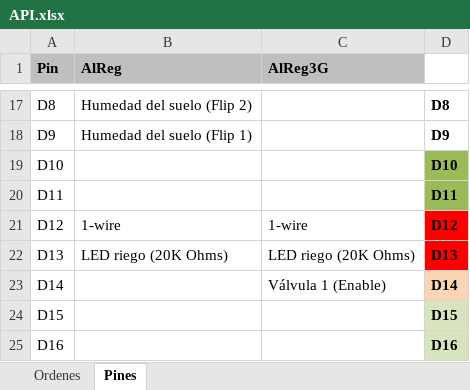
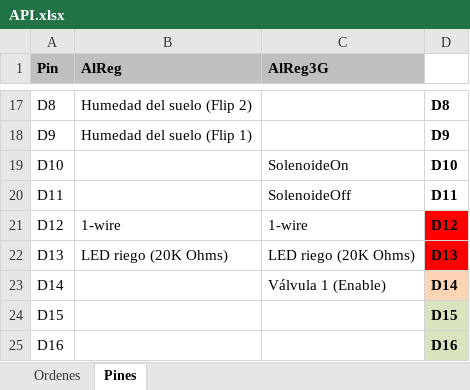
Before and after one commit to joherma1/sysreg, an Excel workbook: API.xlsx, sheet Pines, drawn as a sheet; only a part is shown, gaps mark what is left out; values as stored, in another font and other column widths than the file's, no borders; the diff names each change by its address in the sheet, - before the commit and + after, or states it on an @@ line.

Commit message:
Update issue 9 Status: Verified Documentación de las nuevas interfaces y uso de pines

```diff
--- a/API.xlsx (sheet Pines)
+++ b/API.xlsx (sheet Pines)
-C19 (AlReg3G): (empty)
+C19 (AlReg3G): SolenoideOn
-D19:D20 fill: #9BBB59
+D19:D20 fill: none
-C20 (AlReg3G): (empty)
+C20 (AlReg3G): SolenoideOff
```
Also changed, not shown: sheet Ordenes.
